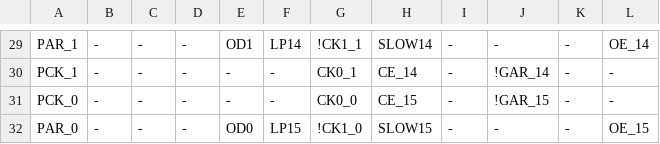
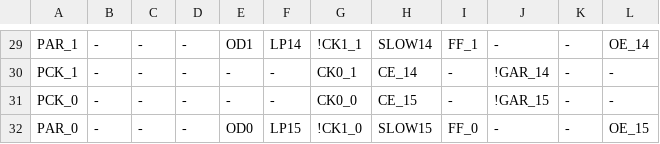
Before and after one commit to ikle/plastique, a CSV file: fuzzer/db/atmel/f1502/mcc.csv, drawn as a sheet; only a part is shown, gaps mark what is left out; the diff covers the shown part only; the diff names each change by its address in the sheet, - before the commit and + after, or states it on an @@ line.

```diff
--- a/fuzzer/db/atmel/f1502/mcc.csv
+++ b/fuzzer/db/atmel/f1502/mcc.csv
-I29: -
+I29: FF_1
-I32: -
+I32: FF_0
```
Also changed, not shown: 14 edited cells elsewhere in this file, 2 other files.
